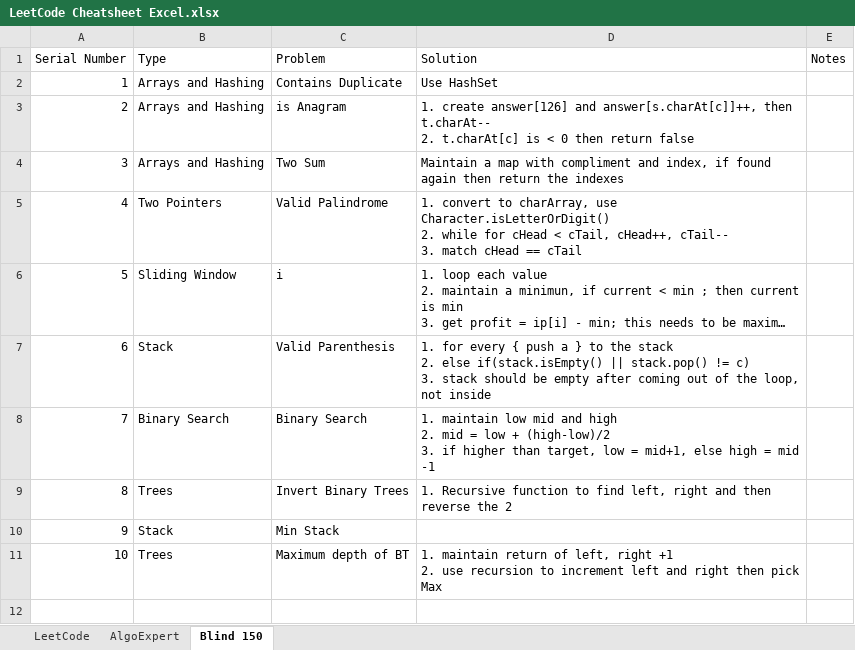
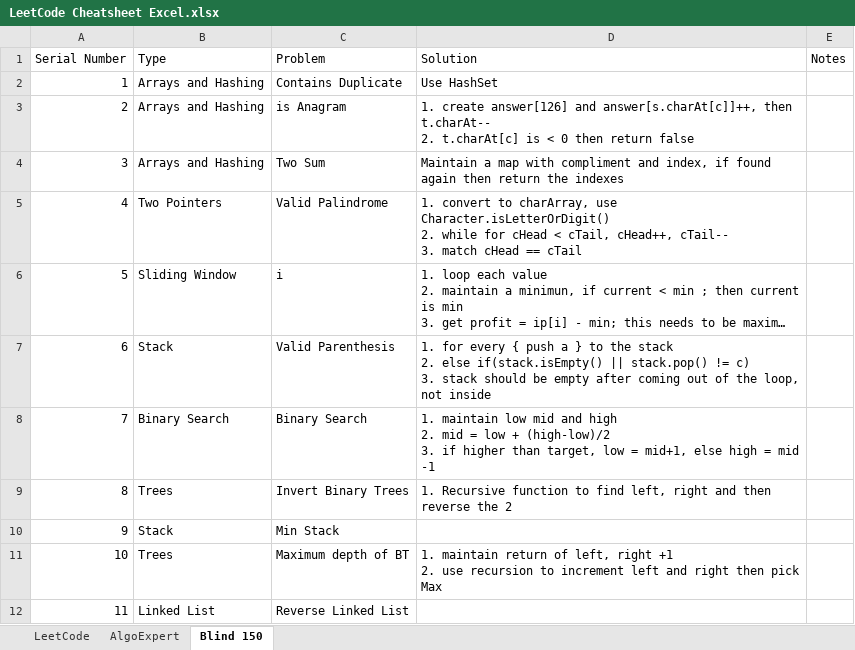
Before and after one commit to rajrishabh01/LeetCodePractice, an Excel workbook: src/LeetCode Cheatsheet Excel.xlsx, sheet Blind 150, drawn as a sheet; long unchanged cells end in …; values as stored, in another font and other column widths than the file's, no borders; the diff names each change by its address in the sheet, - before the commit and + after, or states it on an @@ line.

```diff
--- a/src/LeetCode Cheatsheet Excel.xlsx (sheet Blind 150)
+++ b/src/LeetCode Cheatsheet Excel.xlsx (sheet Blind 150)
+row 12: 11 | Linked List | Reverse Linked List
```
Also changed, not shown: sheet AlgoExpert, 4 other files.
